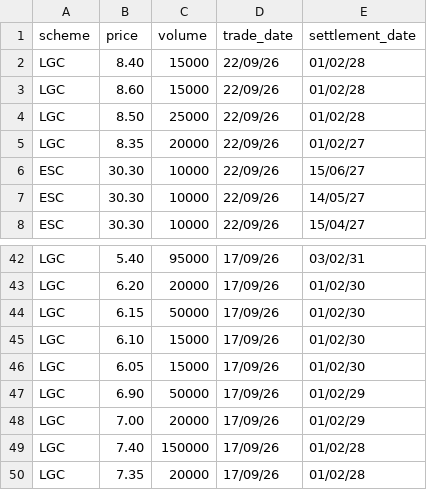
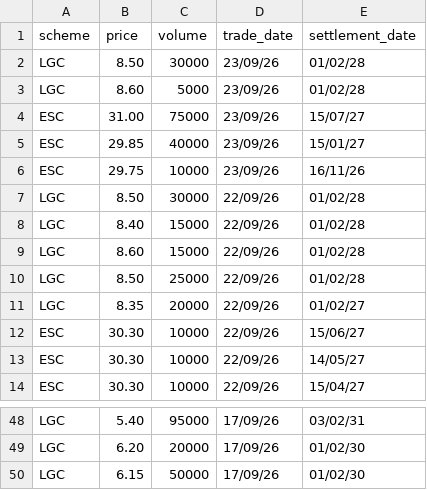
Before and after one commit to nwbort/lgc-forward-prices, a CSV file: forward_trades.csv, drawn as a sheet; only a part is shown, gaps mark what is left out.

```diff
--- a/forward_trades.csv
+++ b/forward_trades.csv
@@ -1,2 +1,8 @@
 scheme,price,volume,trade_date,settlement_date
+LGC,8.50,30000,23/09/26,01/02/28
+LGC,8.60,5000,23/09/26,01/02/28
+ESC,31.00,75000,23/09/26,15/07/27
+ESC,29.85,40000,23/09/26,15/01/27
+ESC,29.75,10000,23/09/26,16/11/26
+LGC,8.50,30000,22/09/26,01/02/28
 LGC,8.40,15000,22/09/26,01/02/28
@@ -44,7 +50 @@ LGC,6.20,20000,17/09/26,01/02/30
 LGC,6.15,50000,17/09/26,01/02/30
-LGC,6.10,15000,17/09/26,01/02/30
-LGC,6.05,15000,17/09/26,01/02/30
-LGC,6.90,50000,17/09/26,01/02/29
-LGC,7.00,20000,17/09/26,01/02/29
-LGC,7.40,150000,17/09/26,01/02/28
-LGC,7.35,20000,17/09/26,01/02/28
```
Also changed, not shown: spot_trades.csv.
